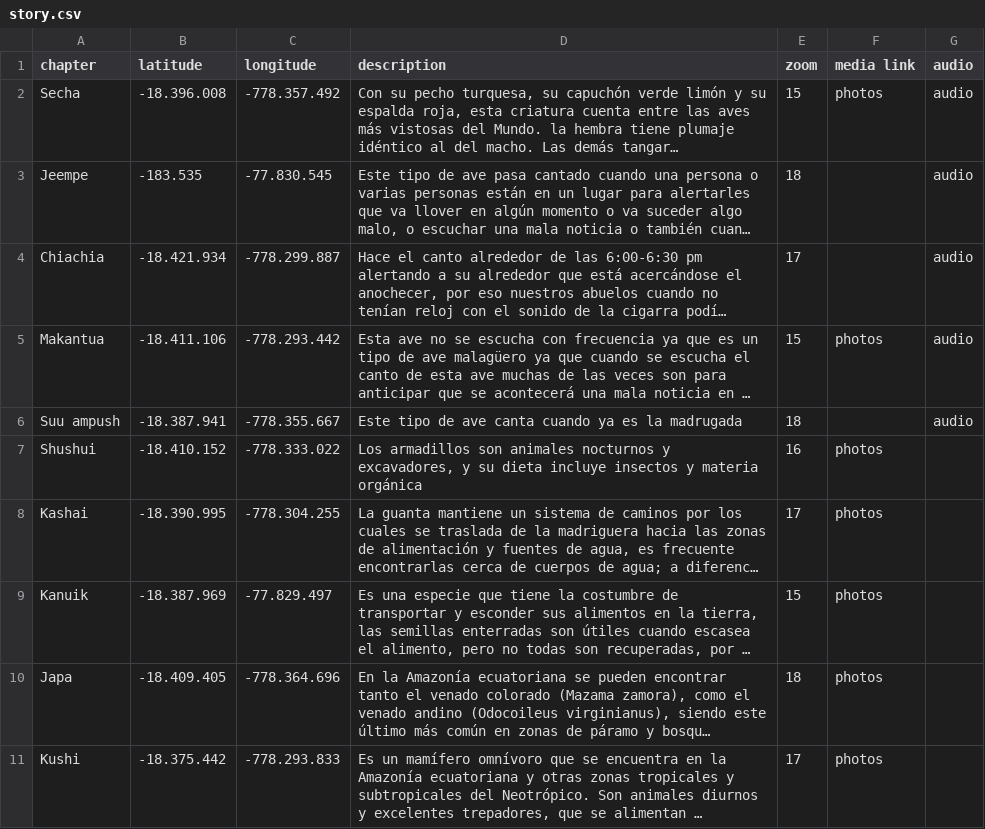
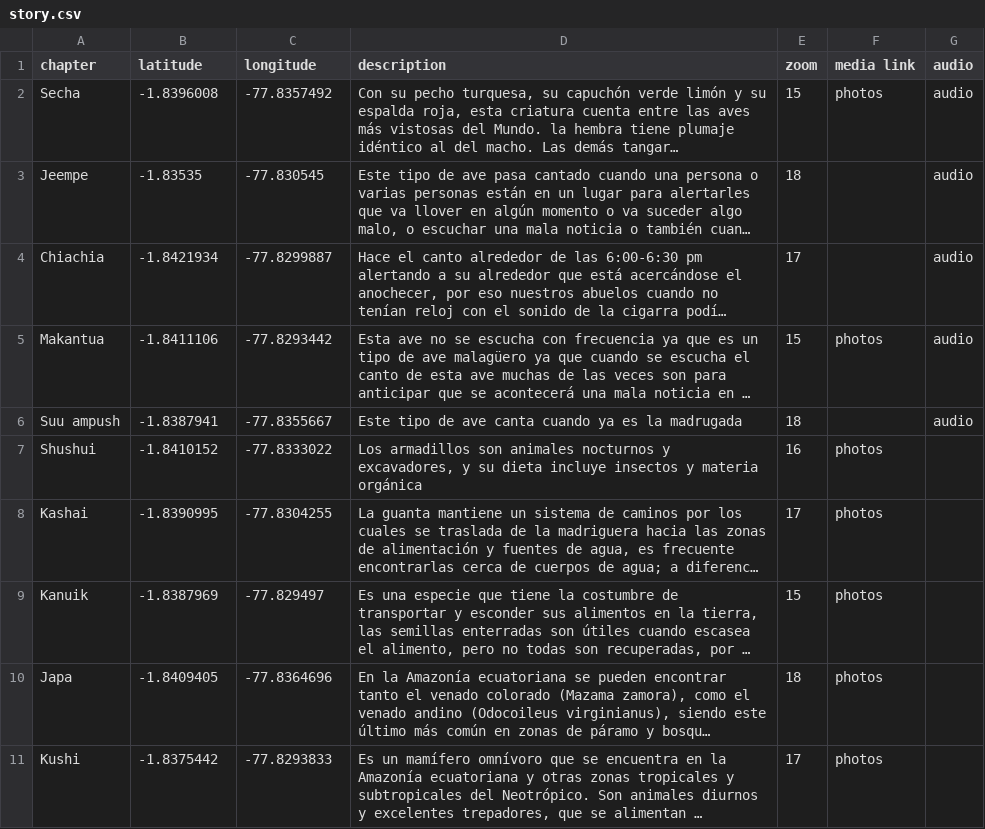
Before and after one commit to EdgarLtome/ltomekatip, a CSV file: story.csv, drawn as a sheet; long unchanged cells end in …; the diff names each change by its address in the sheet, - before the commit and + after, or states it on an @@ line.

Commit message:
Add files via upload

```diff
--- a/story.csv
+++ b/story.csv
-B2 (latitude): -18.396.008
+B2 (latitude): -1.8396008
-C2 (longitude): -778.357.492
+C2 (longitude): -77.8357492
-B3 (latitude): -183.535
+B3 (latitude): -1.83535
-C3 (longitude): -77.830.545
+C3 (longitude): -77.830545
-B4 (latitude): -18.421.934
+B4 (latitude): -1.8421934
-C4 (longitude): -778.299.887
+C4 (longitude): -77.8299887
-B5 (latitude): -18.411.106
+B5 (latitude): -1.8411106
-C5 (longitude): -778.293.442
+C5 (longitude): -77.8293442
-B6 (latitude): -18.387.941
+B6 (latitude): -1.8387941
-C6 (longitude): -778.355.667
+C6 (longitude): -77.8355667
-B7 (latitude): -18.410.152
+B7 (latitude): -1.8410152
-C7 (longitude): -778.333.022
+C7 (longitude): -77.8333022
-B8 (latitude): -18.390.995
+B8 (latitude): -1.8390995
-C8 (longitude): -778.304.255
+C8 (longitude): -77.8304255
-B9 (latitude): -18.387.969
+B9 (latitude): -1.8387969
-C9 (longitude): -77.829.497
+C9 (longitude): -77.829497
-B10 (latitude): -18.409.405
+B10 (latitude): -1.8409405
-C10 (longitude): -778.364.696
+C10 (longitude): -77.8364696
-B11 (latitude): -18.375.442
+B11 (latitude): -1.8375442
-C11 (longitude): -778.293.833
+C11 (longitude): -77.8293833
```
